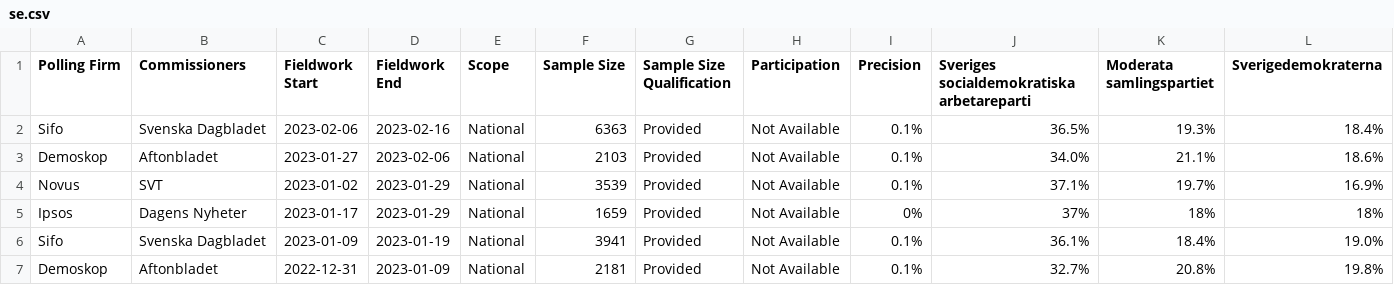
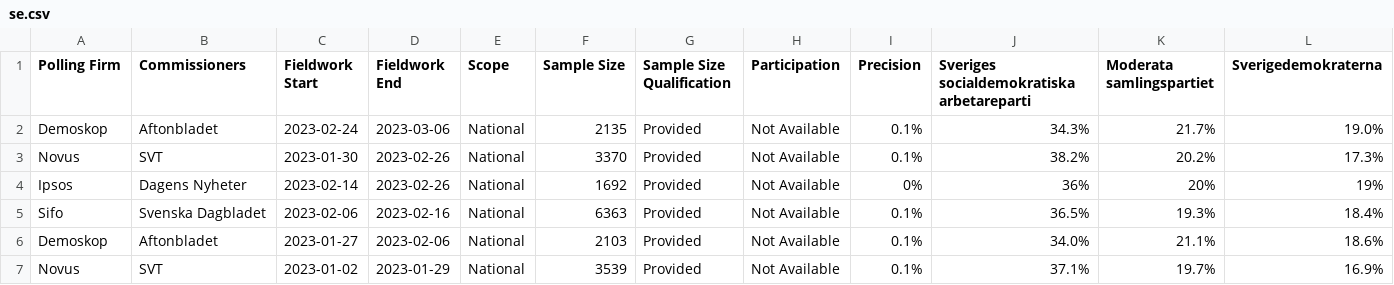
Before and after one commit to michalskop/europeelects, a CSV file: data_original/se.csv, drawn as a sheet; only a part is shown; the shorter side is filled out with more unchanged rows; rows hold the shown columns only; the diff names each change by its address in the sheet, - before the commit and + after, or states it on an @@ line.

```diff
--- a/data_original/se.csv
+++ b/data_original/se.csv
+row 2: Demoskop | Aftonbladet | 2023-02-24 | 2023-03-06 | National | 2135 | Provided | Not Available | 0.1% | 34.3% | 21.7% | 19.0%
+row 3: Novus | SVT | 2023-01-30 | 2023-02-26 | National | 3370 | Provided | Not Available | 0.1% | 38.2% | 20.2% | 17.3%
+row 4: Ipsos | Dagens Nyheter | 2023-02-14 | 2023-02-26 | National | 1692 | Provided | Not Available | 0% | 36% | 20% | 19%
```
